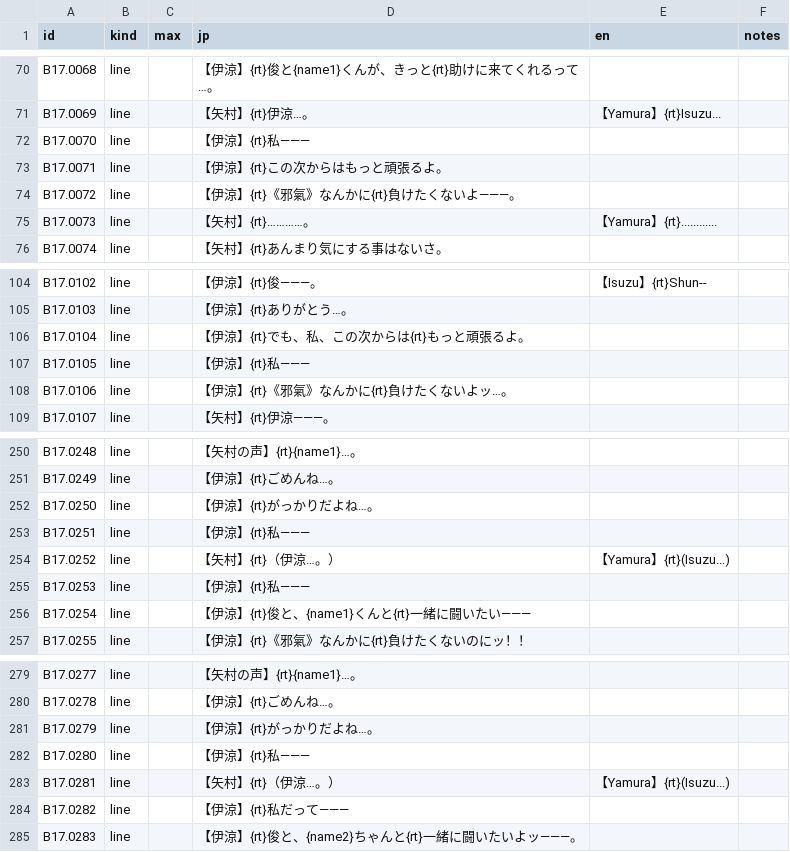
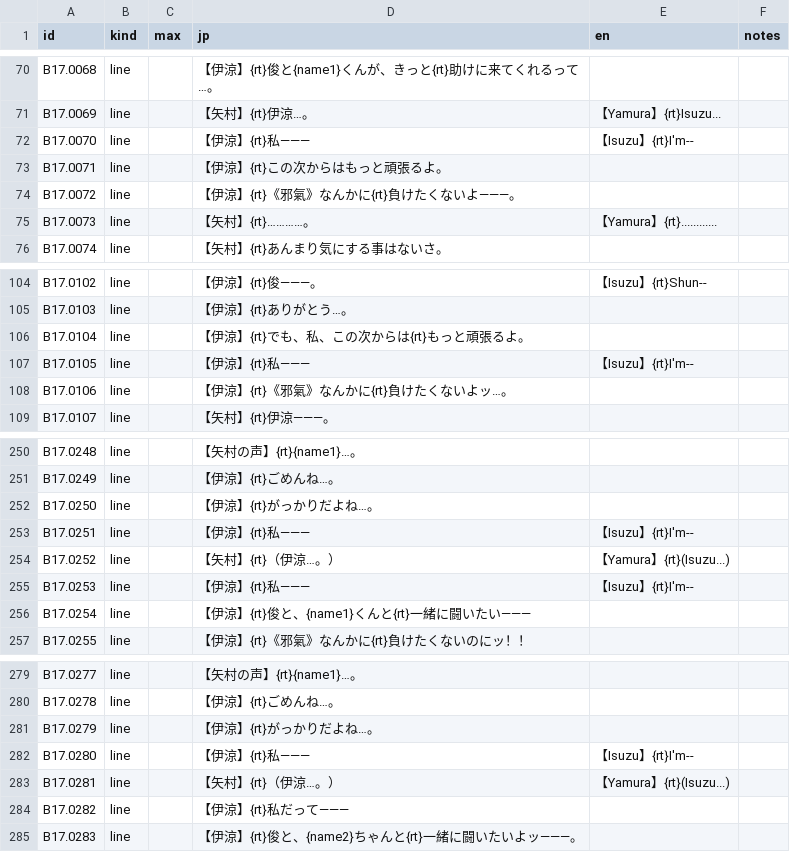
Before and after one commit to minhnhattonthat/tokyo-majin-gakuen-fuju-houroku-en, a TSV file: script/scenes/B17.tsv, drawn as a sheet; only a part is shown, gaps mark what is left out.

```diff
--- a/script/scenes/B17.tsv
+++ b/script/scenes/B17.tsv
@@ -71,3 +71,3 @@ B17.0068	line		【伊涼】{rt}俊と{name1}くんが、きっと{rt}助けに
 B17.0069	line		【矢村】{rt}伊涼…。	【Yamura】{rt}Isuzu...	
-B17.0070	line		【伊涼】{rt}私―――		
+B17.0070	line		【伊涼】{rt}私―――	【Isuzu】{rt}I'm--	
 B17.0071	line		【伊涼】{rt}この次からはもっと頑張るよ。		
@@ -106,3 +106,3 @@ B17.0103	line		【伊涼】{rt}ありがとう…。
 B17.0104	line		【伊涼】{rt}でも、私、この次からは{rt}もっと頑張るよ。		
-B17.0105	line		【伊涼】{rt}私―――		
+B17.0105	line		【伊涼】{rt}私―――	【Isuzu】{rt}I'm--	
 B17.0106	line		【伊涼】{rt}《邪氣》なんかに{rt}負けたくないよッ…。		
@@ -252,5 +252,5 @@ B17.0249	line		【伊涼】{rt}ごめんね…。
 B17.0250	line		【伊涼】{rt}がっかりだよね…。		
-B17.0251	line		【伊涼】{rt}私―――		
+B17.0251	line		【伊涼】{rt}私―――	【Isuzu】{rt}I'm--	
 B17.0252	line		【矢村】{rt}（伊涼…。）	【Yamura】{rt}(Isuzu...)	
-B17.0253	line		【伊涼】{rt}私―――		
+B17.0253	line		【伊涼】{rt}私―――	【Isuzu】{rt}I'm--	
 B17.0254	line		【伊涼】{rt}俊と、{name1}くんと{rt}一緒に闘いたい―――		
@@ -281,3 +281,3 @@ B17.0278	line		【伊涼】{rt}ごめんね…。
 B17.0279	line		【伊涼】{rt}がっかりだよね…。		
-B17.0280	line		【伊涼】{rt}私―――		
+B17.0280	line		【伊涼】{rt}私―――	【Isuzu】{rt}I'm--	
 B17.0281	line		【矢村】{rt}（伊涼…。）	【Yamura】{rt}(Isuzu...)	
```
Also changed, not shown: script/scenes/A10.9.tsv, script/scenes/B18.tsv, 16 other files.
